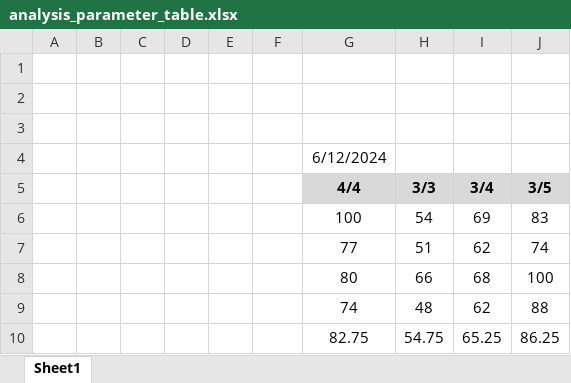
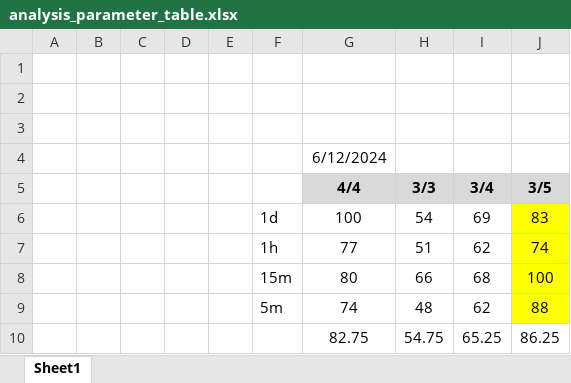
Before and after one commit to mkhv12/stk_advisor, an Excel workbook: analysis_parameter_table.xlsx, sheet Sheet1, drawn as a sheet; values as stored, in another font and other column widths than the file's, no borders; the diff names each change by its address in the sheet, - before the commit and + after, or states it on an @@ line.

```diff
--- a/analysis_parameter_table.xlsx (sheet Sheet1)
+++ b/analysis_parameter_table.xlsx (sheet Sheet1)
-F6: (empty)
+F6: 1d
-J6:J9 fill: none
+J6:J9 fill: #FFFF00
-F7: (empty)
+F7: 1h
-F8: (empty)
+F8: 15m
-F9: (empty)
+F9: 5m
```
Also changed, not shown: portfolio.xlsx, 1 other file.
